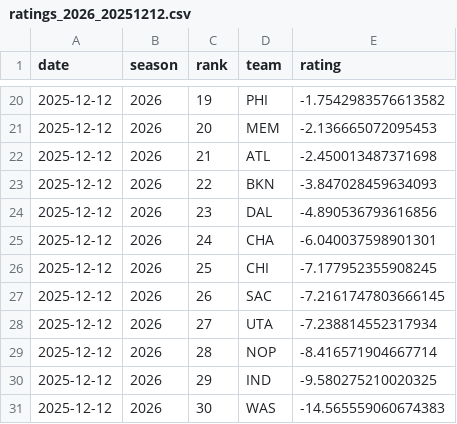
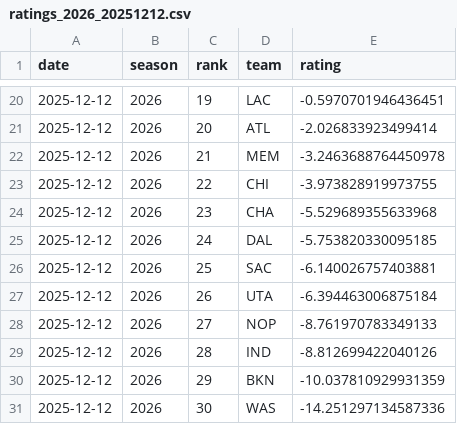
Before and after one commit to deltonsmith/nba-srs, a CSV file: data/csv/ratings_2026_20251212.csv, drawn as a sheet; only a part is shown, gaps mark what is left out; the diff covers the shown part only.

```diff
--- a/data/csv/ratings_2026_20251212.csv
+++ b/data/csv/ratings_2026_20251212.csv
@@ -20,12 +20,12 @@ date,season,rank,team,rating
-2025-12-12,2026,19,PHI,-1.7542983576613582
-2025-12-12,2026,20,MEM,-2.136665072095453
-2025-12-12,2026,21,ATL,-2.450013487371698
-2025-12-12,2026,22,BKN,-3.847028459634093
-2025-12-12,2026,23,DAL,-4.890536793616856
-2025-12-12,2026,24,CHA,-6.040037598901301
-2025-12-12,2026,25,CHI,-7.177952355908245
-2025-12-12,2026,26,SAC,-7.2161747803666145
-2025-12-12,2026,27,UTA,-7.238814552317934
-2025-12-12,2026,28,NOP,-8.416571904667714
-2025-12-12,2026,29,IND,-9.580275210020325
-2025-12-12,2026,30,WAS,-14.565559060674383
+2025-12-12,2026,19,LAC,-0.5970701946436451
+2025-12-12,2026,20,ATL,-2.026833923499414
+2025-12-12,2026,21,MEM,-3.2463688764450978
+2025-12-12,2026,22,CHI,-3.973828919973755
+2025-12-12,2026,23,CHA,-5.529689355633968
+2025-12-12,2026,24,DAL,-5.753820330095185
+2025-12-12,2026,25,SAC,-6.140026757403881
+2025-12-12,2026,26,UTA,-6.394463006875184
+2025-12-12,2026,27,NOP,-8.761970783349133
+2025-12-12,2026,28,IND,-8.812699422040126
+2025-12-12,2026,29,BKN,-10.037810929931359
+2025-12-12,2026,30,WAS,-14.251297134587336
```
Also changed, not shown: 32 edited cells elsewhere in this file, 3 other files.
